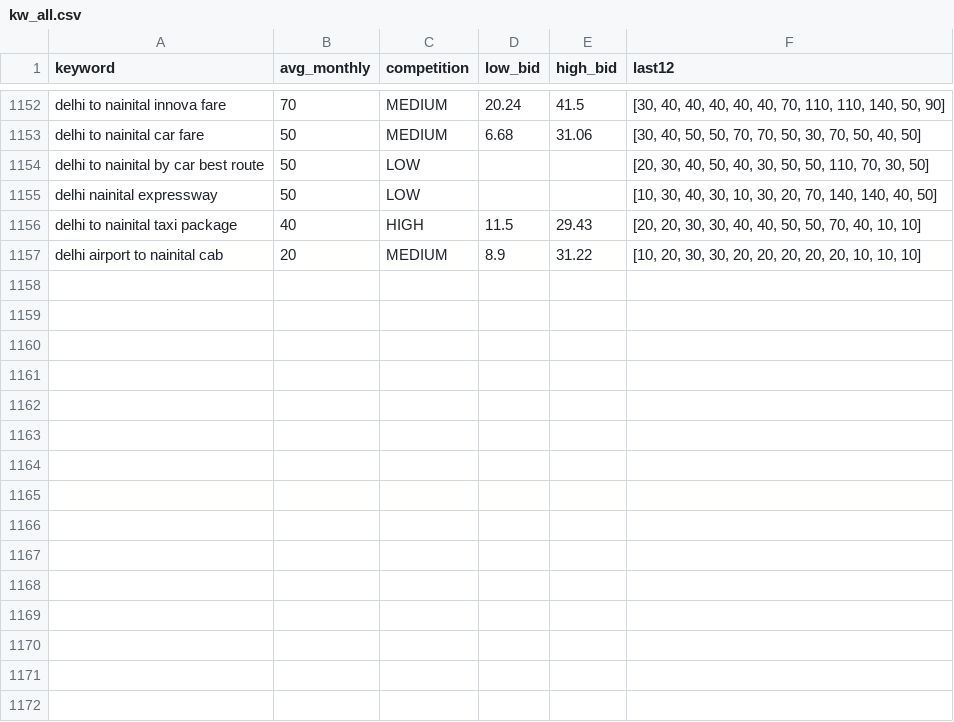
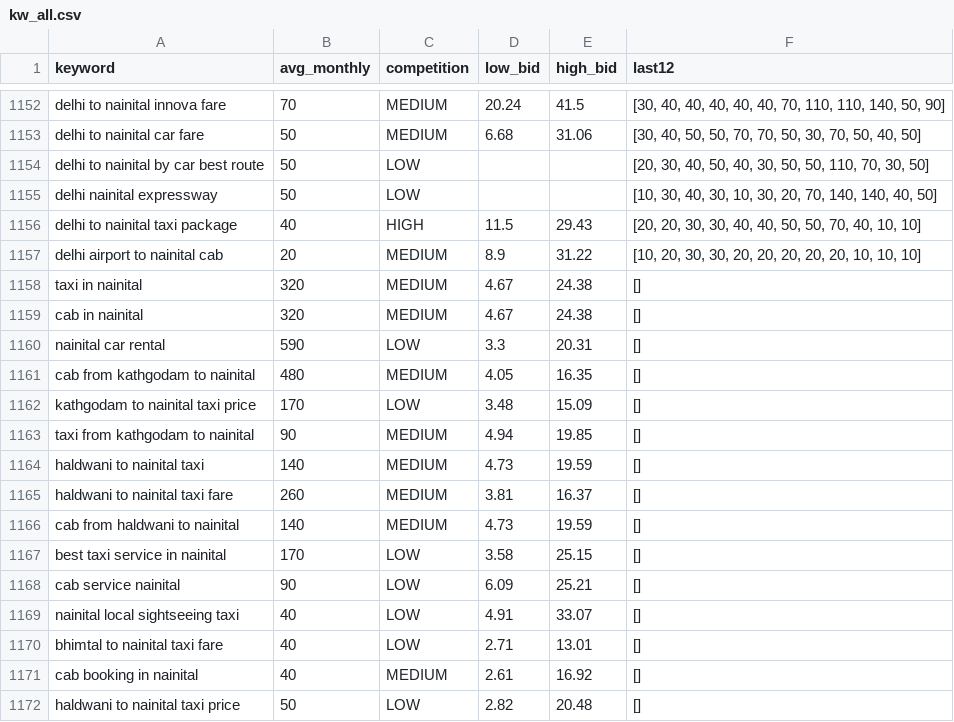
Before and after one commit to sushilg5ss/Suzu-Travels, a CSV file: cab-kit/research/kw_all.csv, drawn as a sheet; only a part is shown, gaps mark what is left out.

Commit message:
Route Builder 2026-10-13: tick nainital-taxi-service, LOG, keywords

```diff
--- a/cab-kit/research/kw_all.csv
+++ b/cab-kit/research/kw_all.csv
@@ -1157 +1157,16 @@ delhi to nainital taxi package,40,HIGH,11.5,29.43,"[20, 20, 30, 30, 40, 40, 50,
 delhi airport to nainital cab,20,MEDIUM,8.9,31.22,"[10, 20, 30, 30, 20, 20, 20, 20, 20, 10, 10, 10]"
+taxi in nainital,320,MEDIUM,4.67,24.38,[]
+cab in nainital,320,MEDIUM,4.67,24.38,[]
+nainital car rental,590,LOW,3.3,20.31,[]
+cab from kathgodam to nainital,480,MEDIUM,4.05,16.35,[]
+kathgodam to nainital taxi price,170,LOW,3.48,15.09,[]
+taxi from kathgodam to nainital,90,MEDIUM,4.94,19.85,[]
+haldwani to nainital taxi,140,MEDIUM,4.73,19.59,[]
+haldwani to nainital taxi fare,260,MEDIUM,3.81,16.37,[]
+cab from haldwani to nainital,140,MEDIUM,4.73,19.59,[]
+best taxi service in nainital,170,LOW,3.58,25.15,[]
+cab service nainital,90,LOW,6.09,25.21,[]
+nainital local sightseeing taxi,40,LOW,4.91,33.07,[]
+bhimtal to nainital taxi fare,40,LOW,2.71,13.01,[]
+cab booking in nainital,40,MEDIUM,2.61,16.92,[]
+haldwani to nainital taxi price,50,LOW,2.82,20.48,[]
```
Also changed, not shown: 2 other files.
